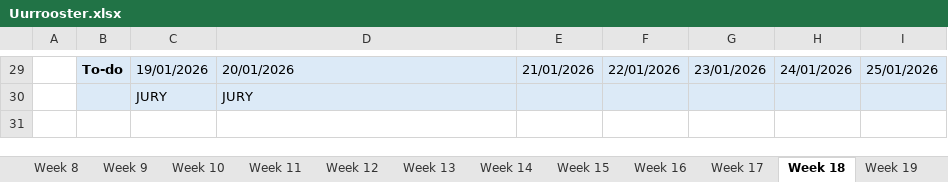
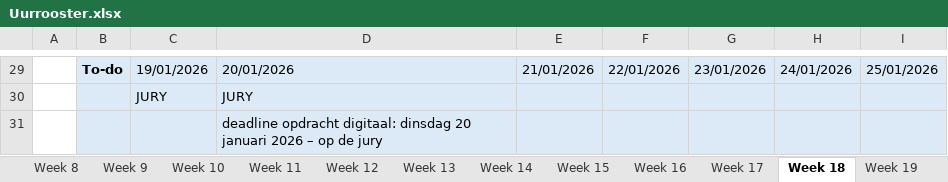
Before and after one commit to ninjahisser/LUCA-3, an Excel workbook: Uurrooster.xlsx, sheet Week 18, drawn as a sheet; only a part is shown, gaps mark what is left out; values as stored, in another font and other column widths than the file's, no borders; conditional formats not drawn; the diff names each change by its address in the sheet, - before the commit and + after, or states it on an @@ line.

```diff
--- a/Uurrooster.xlsx (sheet Week 18)
+++ b/Uurrooster.xlsx (sheet Week 18)
+row 31:  |  |  | deadline opdracht digitaal: dinsdag 20 januari 2026 – op de jury
```
Also changed, not shown: sheet Week 17, sheet Week 12, 39 other files.
